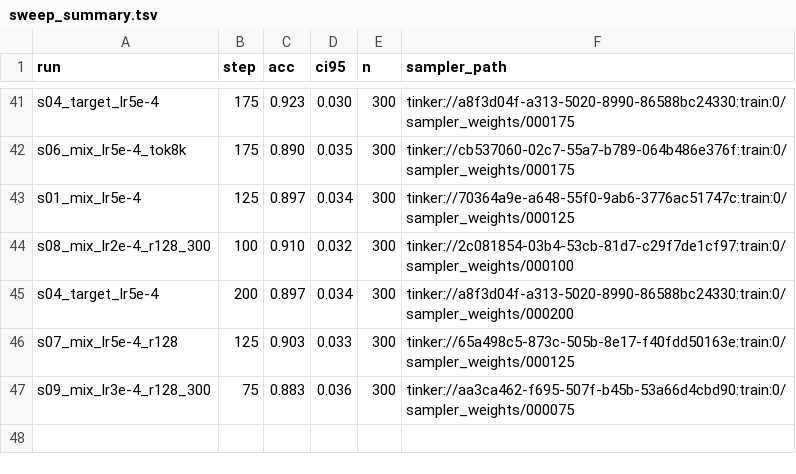
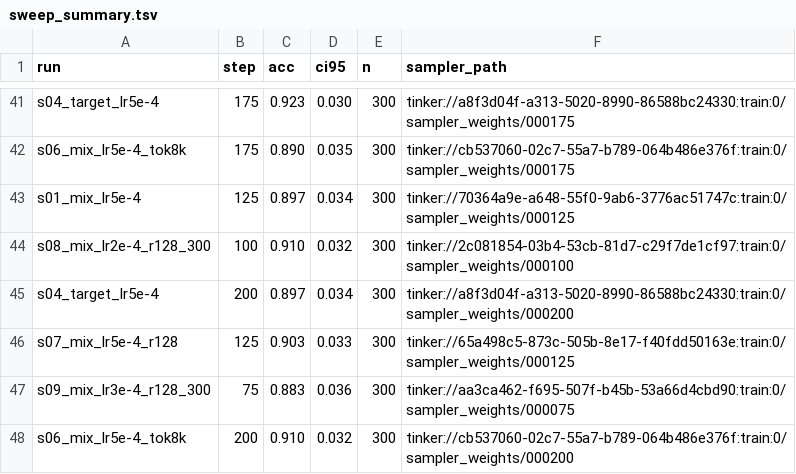
Before and after one commit to Bread-Technologies/baking_with_tinker, a TSV file: training/results/sweep_summary.tsv, drawn as a sheet; only a part is shown, gaps mark what is left out; the diff names each change by its address in the sheet, - before the commit and + after, or states it on an @@ line.

```diff
--- a/training/results/sweep_summary.tsv
+++ b/training/results/sweep_summary.tsv
+row 48: s06_mix_lr5e-4_tok8k | 200 | 0.910 | 0.032 | 300 | tinker://cb537060-02c7-55a7-b789-064b486e376f:train:0/sampler_weights/000200
```
Also changed, not shown: 1 other file.
